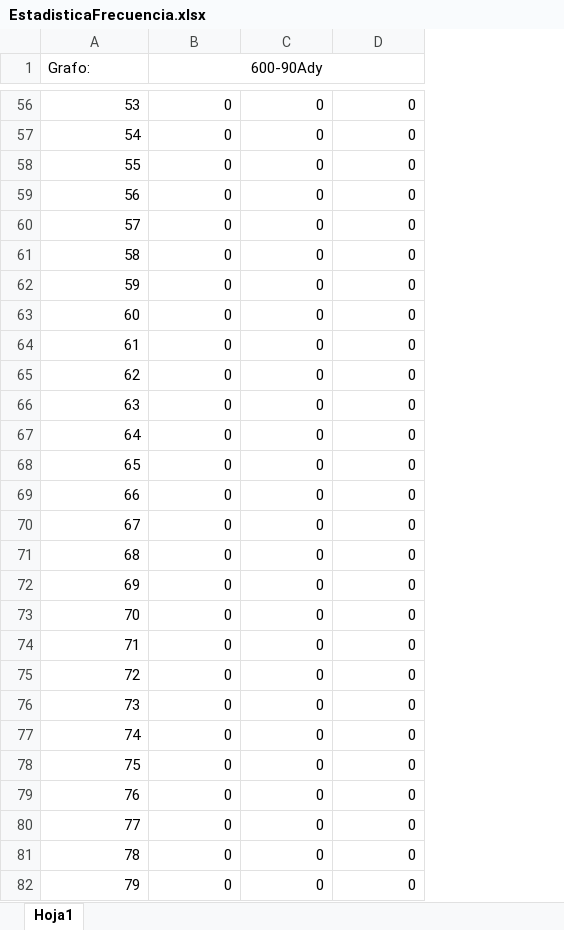
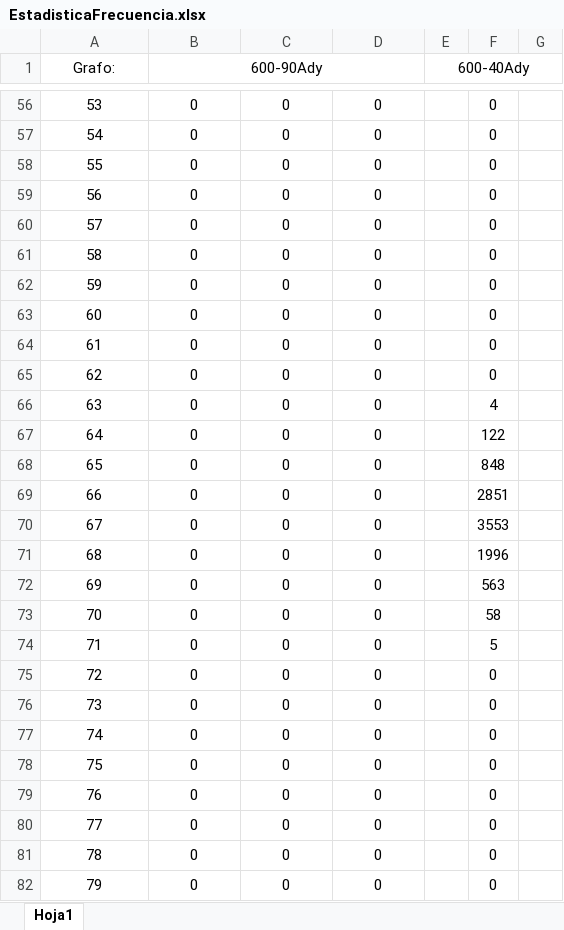
Before and after one commit to LosIsotopos/Coloreo, an Excel workbook: EstadisticaFrecuencia.xlsx, sheet Hoja1, drawn as a sheet; only a part is shown, gaps mark what is left out; values as stored, in another font and other column widths than the file's, no borders; the diff covers the shown part only; the diff names each change by its address in the sheet, - before the commit and + after, or states it on an @@ line.

```diff
--- a/EstadisticaFrecuencia.xlsx (sheet Hoja1)
+++ b/EstadisticaFrecuencia.xlsx (sheet Hoja1)
+column E (600-40Ady), empty
+column F, rows 56-82: 0 | 0 | 0 | 0 | 0 | 0 | 0 | 0 | 0 | 0 | 4 | 122 | 848 | 2851 | 3553 | 1996 | 563 | 58 | 5 | 0 | 0 | 0 | 0 | 0 | 0 | 0 | 0
+column G, empty
-A1 alignment: left
+A1 alignment: center
-A56:D82 alignment: right
+A56:D82 alignment: center
```
Also changed, not shown: 1 edited cell and cell formats elsewhere in this sheet.
